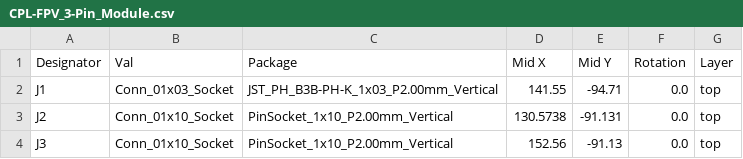
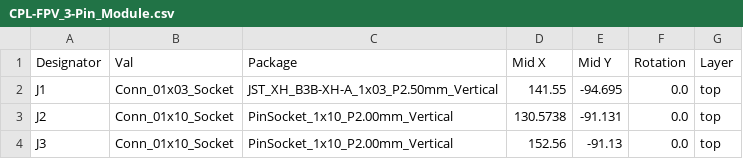
Before and after one commit to NachoGranados/FinalGraduationProject.LowCostModularUAV, a CSV file: PCB_Layouts/FPV_3-Pin_Module/jlcpcb/production_files/CPL-FPV_3-Pin_Module.csv, drawn as a sheet.

```diff
--- a/PCB_Layouts/FPV_3-Pin_Module/jlcpcb/production_files/CPL-FPV_3-Pin_Module.csv
+++ b/PCB_Layouts/FPV_3-Pin_Module/jlcpcb/production_files/CPL-FPV_3-Pin_Module.csv
@@ -1,3 +1,3 @@
 Designator,Val,Package,Mid X,Mid Y,Rotation,Layer
-J1,Conn_01x03_Socket,JST_PH_B3B-PH-K_1x03_P2.00mm_Vertical,141.55,-94.71,0.0,top
+J1,Conn_01x03_Socket,JST_XH_B3B-XH-A_1x03_P2.50mm_Vertical,141.55,-94.695,0.0,top
 J2,Conn_01x10_Socket,PinSocket_1x10_P2.00mm_Vertical,130.5738,-91.131,0.0,top
```
Also changed, not shown: PCB_Layouts/FPV_3-Pin_Module/jlcpcb/production_files/BOM-FPV_3-Pin_Module.csv, 37 other files.
